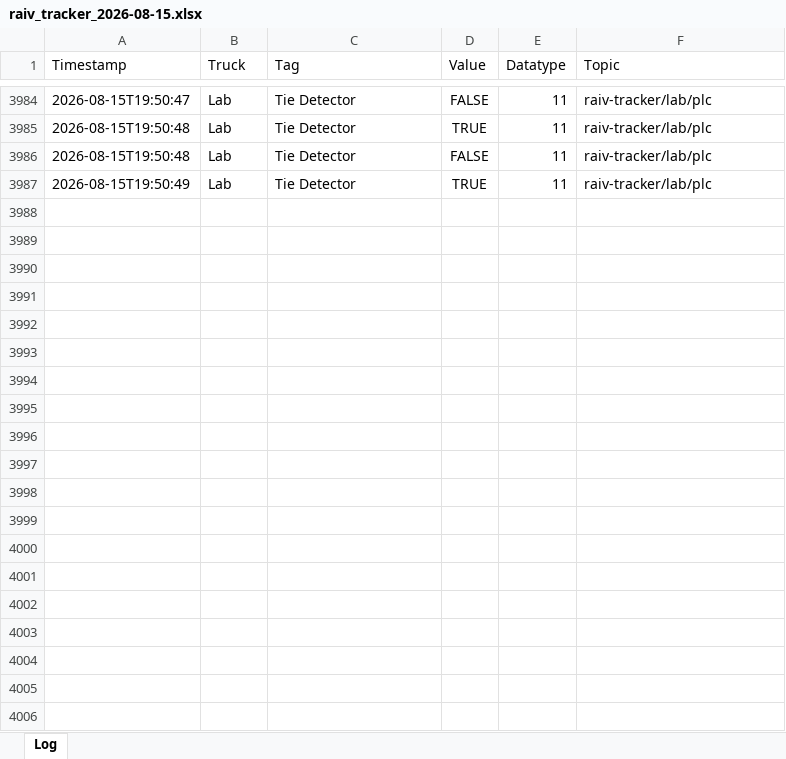
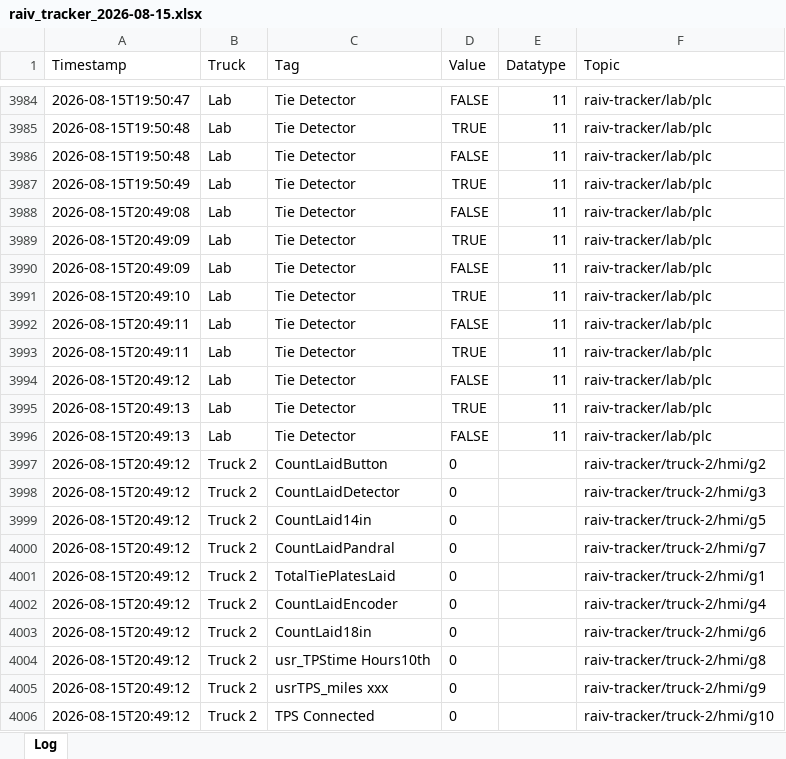
Before and after one commit to cotyc-bbrailtech/Raiv-trucks, an Excel workbook: logs/raiv_tracker_2026-08-15.xlsx, sheet Log, drawn as a sheet; only a part is shown, gaps mark what is left out; values as stored, in another font and other column widths than the file's, no borders; the diff covers the shown part only; the diff names each change by its address in the sheet, - before the commit and + after, or states it on an @@ line.

```diff
--- a/logs/raiv_tracker_2026-08-15.xlsx (sheet Log)
+++ b/logs/raiv_tracker_2026-08-15.xlsx (sheet Log)
+row 3988: 2026-08-15T20:49:08 | Lab | Tie Detector | FALSE | 11 | raiv-tracker/lab/plc
+row 3989: 2026-08-15T20:49:09 | Lab | Tie Detector | TRUE | 11 | raiv-tracker/lab/plc
+row 3990: 2026-08-15T20:49:09 | Lab | Tie Detector | FALSE | 11 | raiv-tracker/lab/plc
+row 3991: 2026-08-15T20:49:10 | Lab | Tie Detector | TRUE | 11 | raiv-tracker/lab/plc
+row 3992: 2026-08-15T20:49:11 | Lab | Tie Detector | FALSE | 11 | raiv-tracker/lab/plc
+row 3993: 2026-08-15T20:49:11 | Lab | Tie Detector | TRUE | 11 | raiv-tracker/lab/plc
+row 3994: 2026-08-15T20:49:12 | Lab | Tie Detector | FALSE | 11 | raiv-tracker/lab/plc
+row 3995: 2026-08-15T20:49:13 | Lab | Tie Detector | TRUE | 11 | raiv-tracker/lab/plc
+row 3996: 2026-08-15T20:49:13 | Lab | Tie Detector | FALSE | 11 | raiv-tracker/lab/plc
+row 3997: 2026-08-15T20:49:12 | Truck 2 | CountLaidButton | 0 |  | raiv-tracker/truck-2/hmi/g2
+row 3998: 2026-08-15T20:49:12 | Truck 2 | CountLaidDetector | 0 |  | raiv-tracker/truck-2/hmi/g3
+row 3999: 2026-08-15T20:49:12 | Truck 2 | CountLaid14in | 0 |  | raiv-tracker/truck-2/hmi/g5
+row 4000: 2026-08-15T20:49:12 | Truck 2 | CountLaidPandral | 0 |  | raiv-tracker/truck-2/hmi/g7
+row 4001: 2026-08-15T20:49:12 | Truck 2 | TotalTiePlatesLaid | 0 |  | raiv-tracker/truck-2/hmi/g1
+row 4002: 2026-08-15T20:49:12 | Truck 2 | CountLaidEncoder | 0 |  | raiv-tracker/truck-2/hmi/g4
+row 4003: 2026-08-15T20:49:12 | Truck 2 | CountLaid18in | 0 |  | raiv-tracker/truck-2/hmi/g6
+row 4004: 2026-08-15T20:49:12 | Truck 2 | usr_TPStime Hours10th | 0 |  | raiv-tracker/truck-2/hmi/g8
+row 4005: 2026-08-15T20:49:12 | Truck 2 | usrTPS_miles xxx | 0 |  | raiv-tracker/truck-2/hmi/g9
+row 4006: 2026-08-15T20:49:12 | Truck 2 | TPS Connected | 0 |  | raiv-tracker/truck-2/hmi/g10
```
Also changed, not shown: 224 added rows elsewhere in this sheet.
